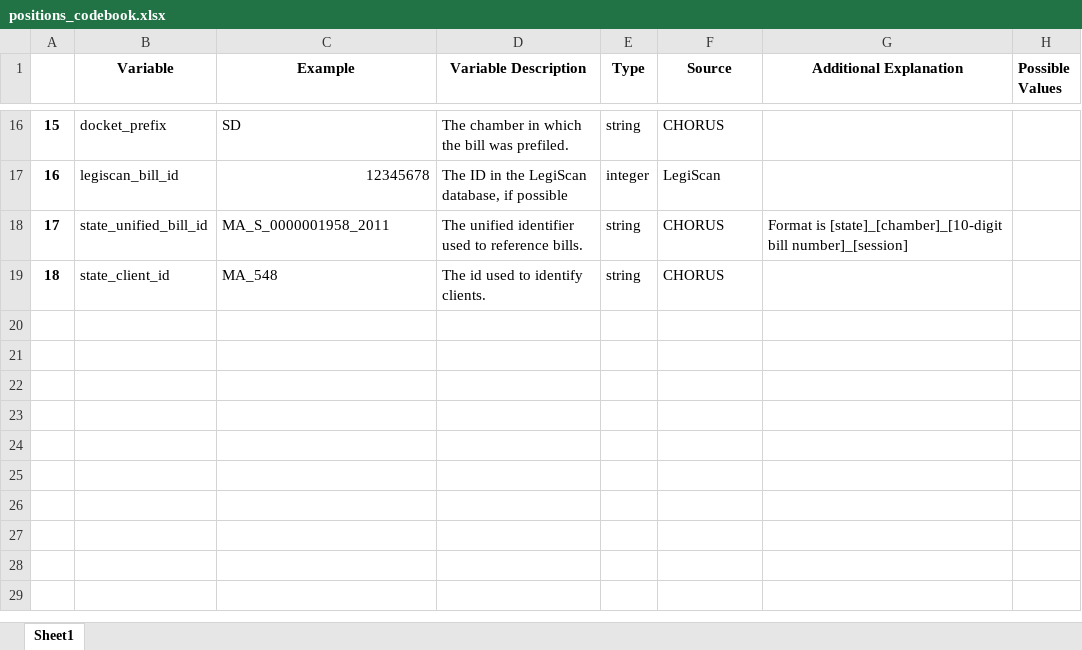
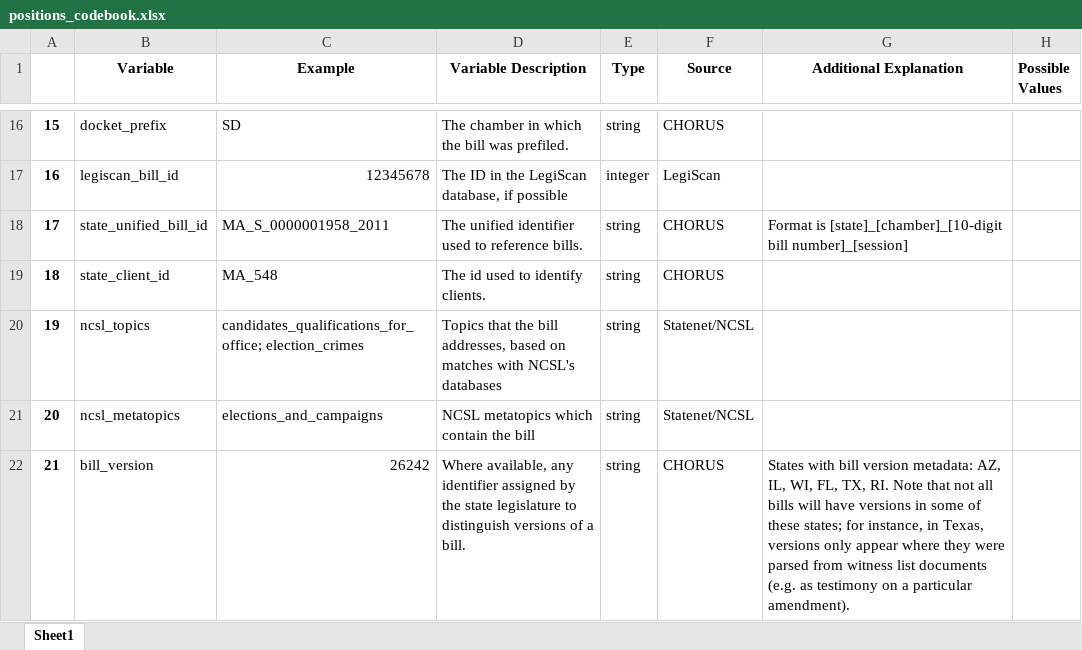
Before and after one commit to galenphall/chorus_data, an Excel workbook: codebook/positions_codebook.xlsx, sheet Sheet1, drawn as a sheet; only a part is shown, gaps mark what is left out; values as stored, in another font and other column widths than the file's, no borders; the diff names each change by its address in the sheet, - before the commit and + after, or states it on an @@ line.

Commit message:
Updated positions and bills codebooks, readme

```diff
--- a/codebook/positions_codebook.xlsx (sheet Sheet1)
+++ b/codebook/positions_codebook.xlsx (sheet Sheet1)
+row 20: 19 | ncsl_topics | candidates_qualifications_for_office; election_crimes | Topics that the bill addresses, based on matches with NCSL's databases | string | Statenet/NCSL
+row 21: 20 | ncsl_metatopics | elections_and_campaigns | NCSL metatopics which contain the bill | string | Statenet/NCSL
+row 22: 21 | bill_version | 26242 | Where available, any identifier assigned by the state legislature to distinguish versions of a bill. | string | CHORUS | States with bill version metadata: AZ, IL, WI, FL, TX, RI. Note that not all bills will have versions in some of these states; for instance, in Texas, versions only appear where they were parsed from witness list documents (e.g. as testimony on a particular amendment).
```
Also changed, not shown: codebook/bills_codebook.xlsx, 7 other files.
